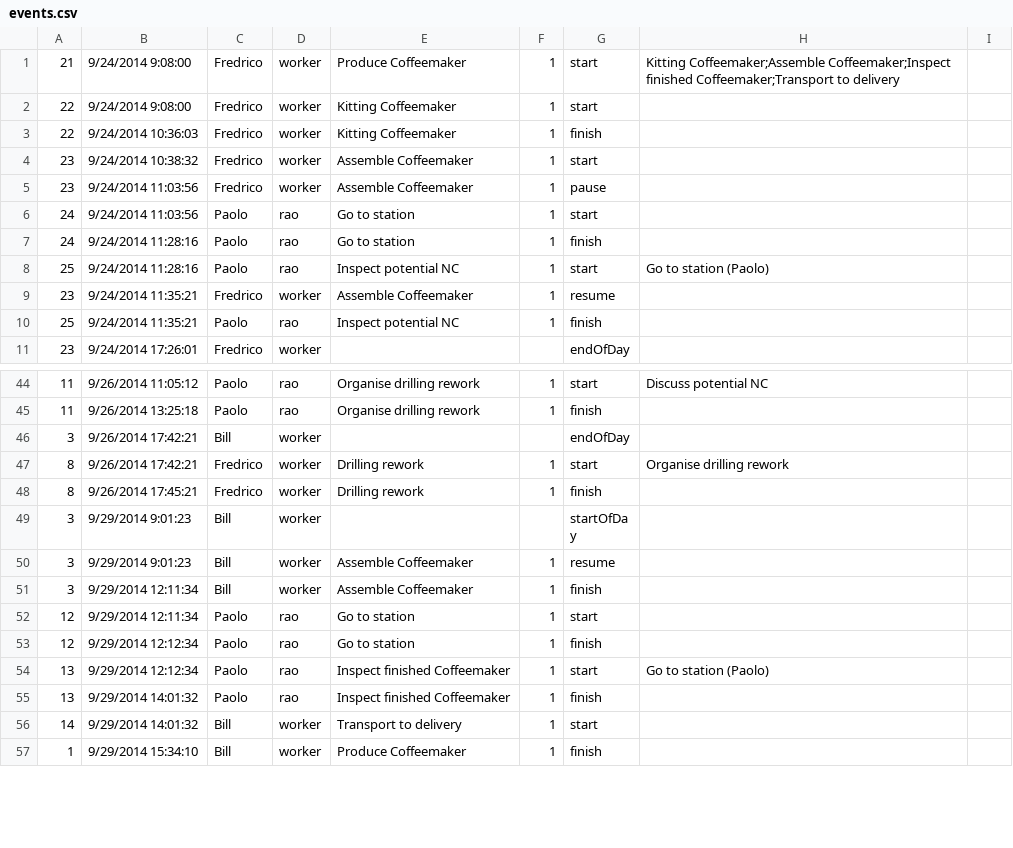
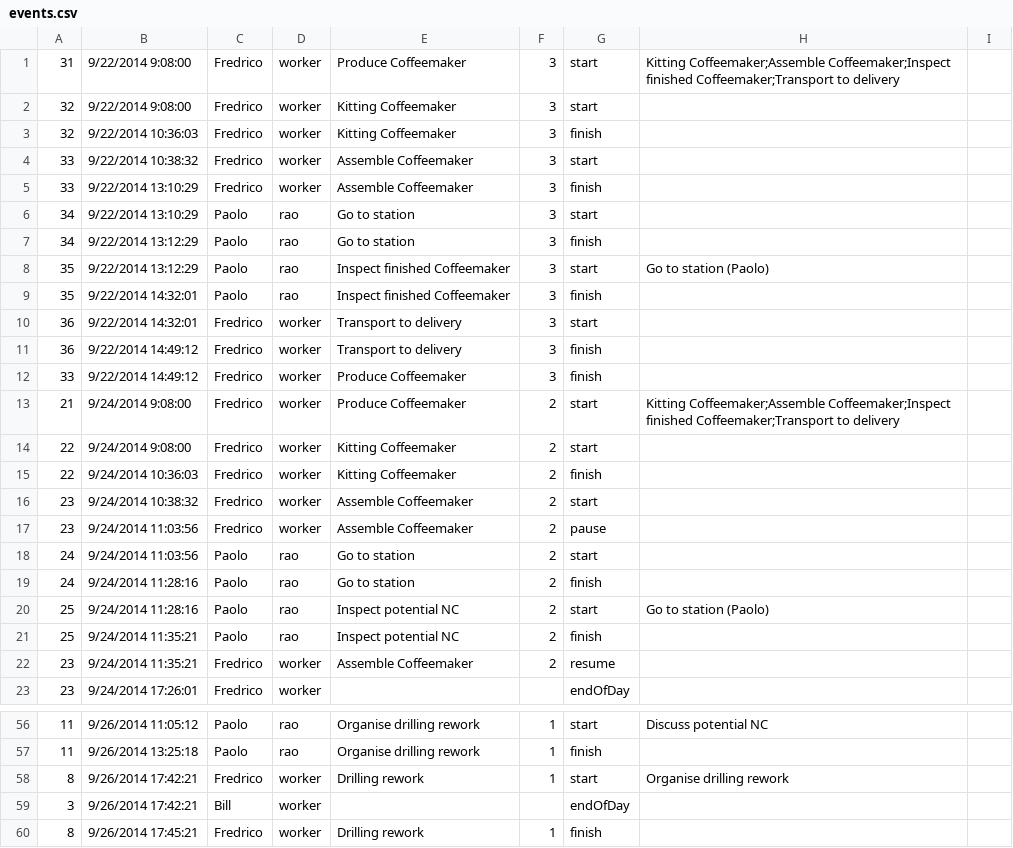
Before and after one commit to almende/demoapps, a CSV file: arumEventPlayer/events.csv, drawn as a sheet; only a part is shown, gaps mark what is left out; the shorter side is filled out with more unchanged rows; the diff covers the shown part only.

Commit message:
Updated scenario, including a simple coffeemaker

```diff
--- a/arumEventPlayer/events.csv
+++ b/arumEventPlayer/events.csv
@@ -1,11 +1,23 @@
-21,9/24/2014 9:08:00,Fredrico,worker,Produce Coffeemaker,1,start,Kitting Coffeemaker;Assemble Coffeemaker;Inspect finished Coffeemaker;Transport to delivery,
-22,9/24/2014 9:08:00,Fredrico,worker,Kitting Coffeemaker,1,start,,
-22,9/24/2014 10:36:03,Fredrico,worker,Kitting Coffeemaker,1,finish,,
-23,9/24/2014 10:38:32,Fredrico,worker,Assemble Coffeemaker,1,start,,
-23,9/24/2014 11:03:56,Fredrico,worker,Assemble Coffeemaker,1,pause,,
-24,9/24/2014 11:03:56,Paolo,rao,Go to station,1,start,,
-24,9/24/2014 11:28:16,Paolo,rao,Go to station,1,finish,,
-25,9/24/2014 11:28:16,Paolo,rao,Inspect potential NC,1,start,Go to station (Paolo),
-23,9/24/2014 11:35:21,Fredrico,worker,Assemble Coffeemaker,1,resume,,
-25,9/24/2014 11:35:21,Paolo,rao,Inspect potential NC,1,finish,,
+31,9/22/2014 9:08:00,Fredrico,worker,Produce Coffeemaker,3,start,Kitting Coffeemaker;Assemble Coffeemaker;Inspect finished Coffeemaker;Transport to delivery,
+32,9/22/2014 9:08:00,Fredrico,worker,Kitting Coffeemaker,3,start,,
+32,9/22/2014 10:36:03,Fredrico,worker,Kitting Coffeemaker,3,finish,,
+33,9/22/2014 10:38:32,Fredrico,worker,Assemble Coffeemaker,3,start,,
+33,9/22/2014 13:10:29,Fredrico,worker,Assemble Coffeemaker,3,finish,,
+34,9/22/2014 13:10:29,Paolo,rao,Go to station,3,start,,
+34,9/22/2014 13:12:29,Paolo,rao,Go to station,3,finish,,
+35,9/22/2014 13:12:29,Paolo,rao,Inspect finished Coffeemaker,3,start,Go to station (Paolo),
+35,9/22/2014 14:32:01,Paolo,rao,Inspect finished Coffeemaker,3,finish,,
+36,9/22/2014 14:32:01,Fredrico,worker,Transport to delivery,3,start,,
+36,9/22/2014 14:49:12,Fredrico,worker,Transport to delivery,3,finish,,
+33,9/22/2014 14:49:12,Fredrico,worker,Produce Coffeemaker,3,finish,,
+21,9/24/2014 9:08:00,Fredrico,worker,Produce Coffeemaker,2,start,Kitting Coffeemaker;Assemble Coffeemaker;Inspect finished Coffeemaker;Transport to delivery,
+22,9/24/2014 9:08:00,Fredrico,worker,Kitting Coffeemaker,2,start,,
+22,9/24/2014 10:36:03,Fredrico,worker,Kitting Coffeemaker,2,finish,,
+23,9/24/2014 10:38:32,Fredrico,worker,Assemble Coffeemaker,2,start,,
+23,9/24/2014 11:03:56,Fredrico,worker,Assemble Coffeemaker,2,pause,,
+24,9/24/2014 11:03:56,Paolo,rao,Go to station,2,start,,
+24,9/24/2014 11:28:16,Paolo,rao,Go to station,2,finish,,
+25,9/24/2014 11:28:16,Paolo,rao,Inspect potential NC,2,start,Go to station (Paolo),
+25,9/24/2014 11:35:21,Paolo,rao,Inspect potential NC,2,finish,,
+23,9/24/2014 11:35:21,Fredrico,worker,Assemble Coffeemaker,2,resume,,
 23,9/24/2014 17:26:01,Fredrico,worker,,,endOfDay,,
@@ -45,4 +57,4 @@
 11,9/26/2014 13:25:18,Paolo,rao,Organise drilling rework,1,finish,,
+8,9/26/2014 17:42:21,Fredrico,worker,Drilling rework,1,start,Organise drilling rework,
 3,9/26/2014 17:42:21,Bill,worker,,,endOfDay,,
-8,9/26/2014 17:42:21,Fredrico,worker,Drilling rework,1,start,Organise drilling rework,
 8,9/26/2014 17:45:21,Fredrico,worker,Drilling rework,1,finish,,
```
Also changed, not shown: 1 added row, 1 removed row, 1 moved row and 9 edited cells elsewhere in this file, 1 other file.
